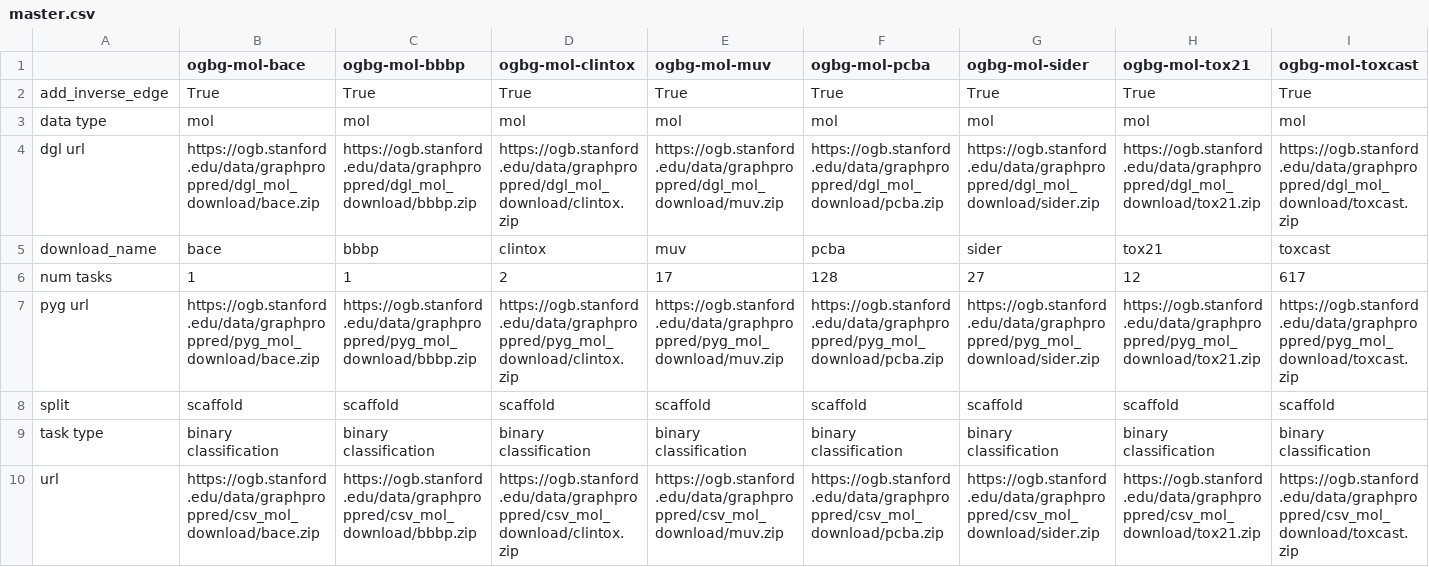
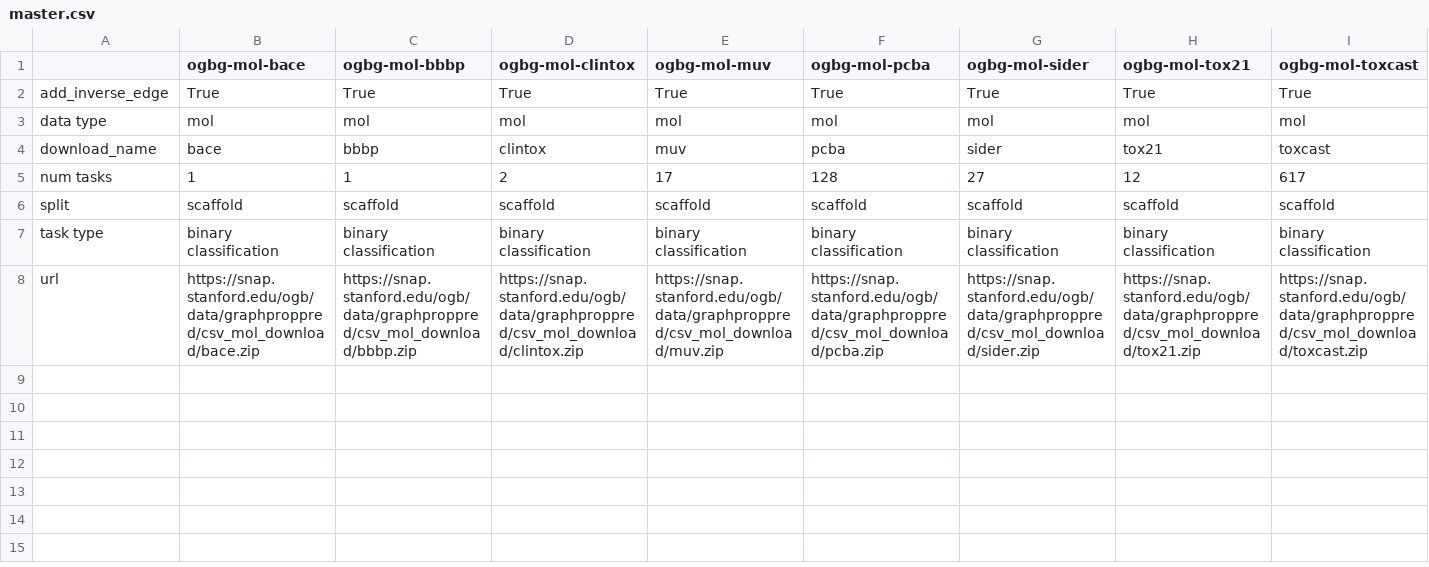
Before and after one commit to snap-stanford/ogb, a CSV file: ogb/graphproppred/master.csv, drawn as a sheet; only a part is shown; removed rows and columns are numbered as before the commit, all else as after; rows hold the shown columns only; the diff covers the shown part only; the diff names each change by its address in the sheet, - before the commit and + after, or states it on an @@ line.

Commit message:
update download url for graphproppred

```diff
--- a/ogb/graphproppred/master.csv
+++ b/ogb/graphproppred/master.csv
-row 4: dgl url | https://ogb.stanford.edu/data/graphproppred/dgl_mol_download/bace.zip | https://ogb.stanford.edu/data/graphproppred/dgl_mol_download/bbbp.zip | https://ogb.stanford.edu/data/graphproppred/dgl_mol_download/clintox.zip | https://ogb.stanford.edu/data/graphproppred/dgl_mol_download/muv.zip | https://ogb.stanford.edu/data/graphproppred/dgl_mol_download/pcba.zip | https://ogb.stanford.edu/data/graphproppred/dgl_mol_download/sider.zip | https://ogb.stanford.edu/data/graphproppred/dgl_mol_download/tox21.zip | https://ogb.stanford.edu/data/graphproppred/dgl_mol_download/toxcast.zip
-row 7: pyg url | https://ogb.stanford.edu/data/graphproppred/pyg_mol_download/bace.zip | https://ogb.stanford.edu/data/graphproppred/pyg_mol_download/bbbp.zip | https://ogb.stanford.edu/data/graphproppred/pyg_mol_download/clintox.zip | https://ogb.stanford.edu/data/graphproppred/pyg_mol_download/muv.zip | https://ogb.stanford.edu/data/graphproppred/pyg_mol_download/pcba.zip | https://ogb.stanford.edu/data/graphproppred/pyg_mol_download/sider.zip | https://ogb.stanford.edu/data/graphproppred/pyg_mol_download/tox21.zip | https://ogb.stanford.edu/data/graphproppred/pyg_mol_download/toxcast.zip
-B8 (ogbg-mol-bace): https://ogb.stanford.edu/data/graphproppred/csv_mol_download/bace.zip
+B8 (ogbg-mol-bace): https://snap.stanford.edu/ogb/data/graphproppred/csv_mol_download/bace.zip
-C8 (ogbg-mol-bbbp): https://ogb.stanford.edu/data/graphproppred/csv_mol_download/bbbp.zip
+C8 (ogbg-mol-bbbp): https://snap.stanford.edu/ogb/data/graphproppred/csv_mol_download/bbbp.zip
-D8 (ogbg-mol-clintox): https://ogb.stanford.edu/data/graphproppred/csv_mol_download/clintox.zip
+D8 (ogbg-mol-clintox): https://snap.stanford.edu/ogb/data/graphproppred/csv_mol_download/clintox.zip
-E8 (ogbg-mol-muv): https://ogb.stanford.edu/data/graphproppred/csv_mol_download/muv.zip
+E8 (ogbg-mol-muv): https://snap.stanford.edu/ogb/data/graphproppred/csv_mol_download/muv.zip
-F8 (ogbg-mol-pcba): https://ogb.stanford.edu/data/graphproppred/csv_mol_download/pcba.zip
+F8 (ogbg-mol-pcba): https://snap.stanford.edu/ogb/data/graphproppred/csv_mol_download/pcba.zip
-G8 (ogbg-mol-sider): https://ogb.stanford.edu/data/graphproppred/csv_mol_download/sider.zip
+G8 (ogbg-mol-sider): https://snap.stanford.edu/ogb/data/graphproppred/csv_mol_download/sider.zip
-H8 (ogbg-mol-tox21): https://ogb.stanford.edu/data/graphproppred/csv_mol_download/tox21.zip
+H8 (ogbg-mol-tox21): https://snap.stanford.edu/ogb/data/graphproppred/csv_mol_download/tox21.zip
-I8 (ogbg-mol-toxcast): https://ogb.stanford.edu/data/graphproppred/csv_mol_download/toxcast.zip
+I8 (ogbg-mol-toxcast): https://snap.stanford.edu/ogb/data/graphproppred/csv_mol_download/toxcast.zip
```
Also changed, not shown: 4 edited cells elsewhere in this file, 1 other file.
